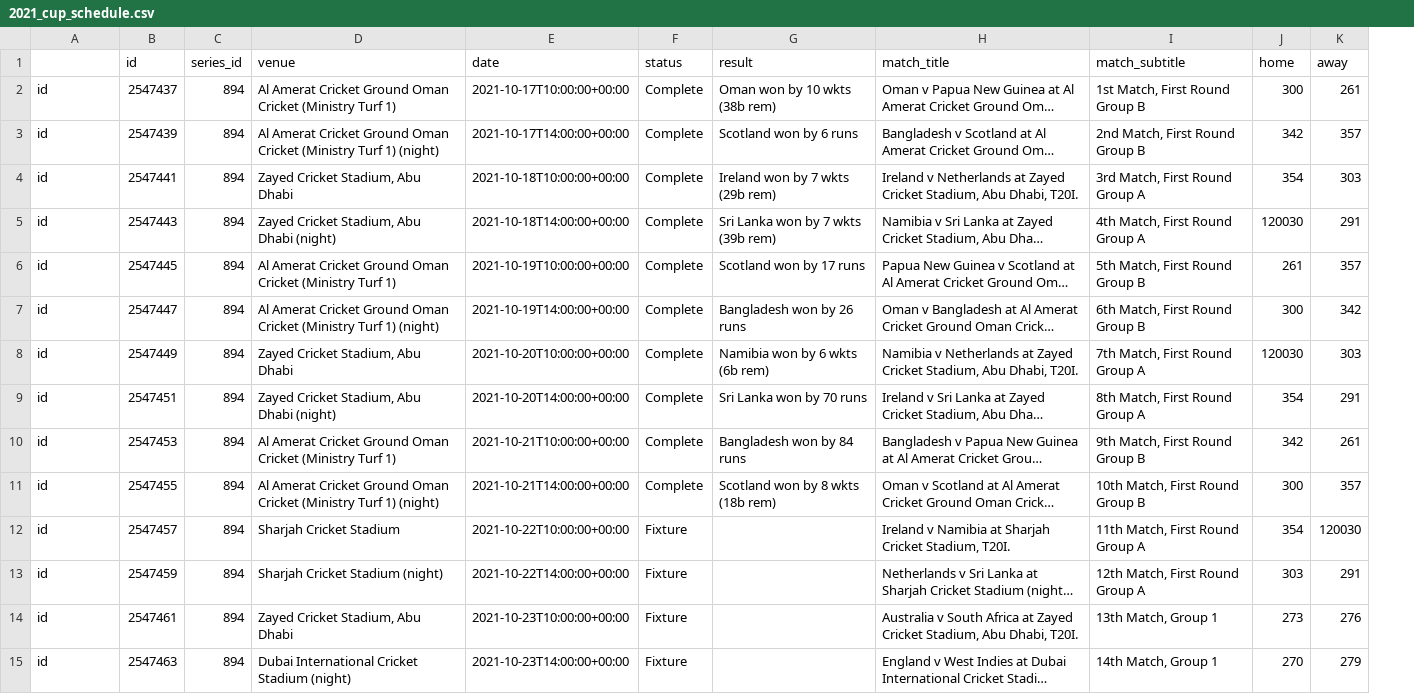
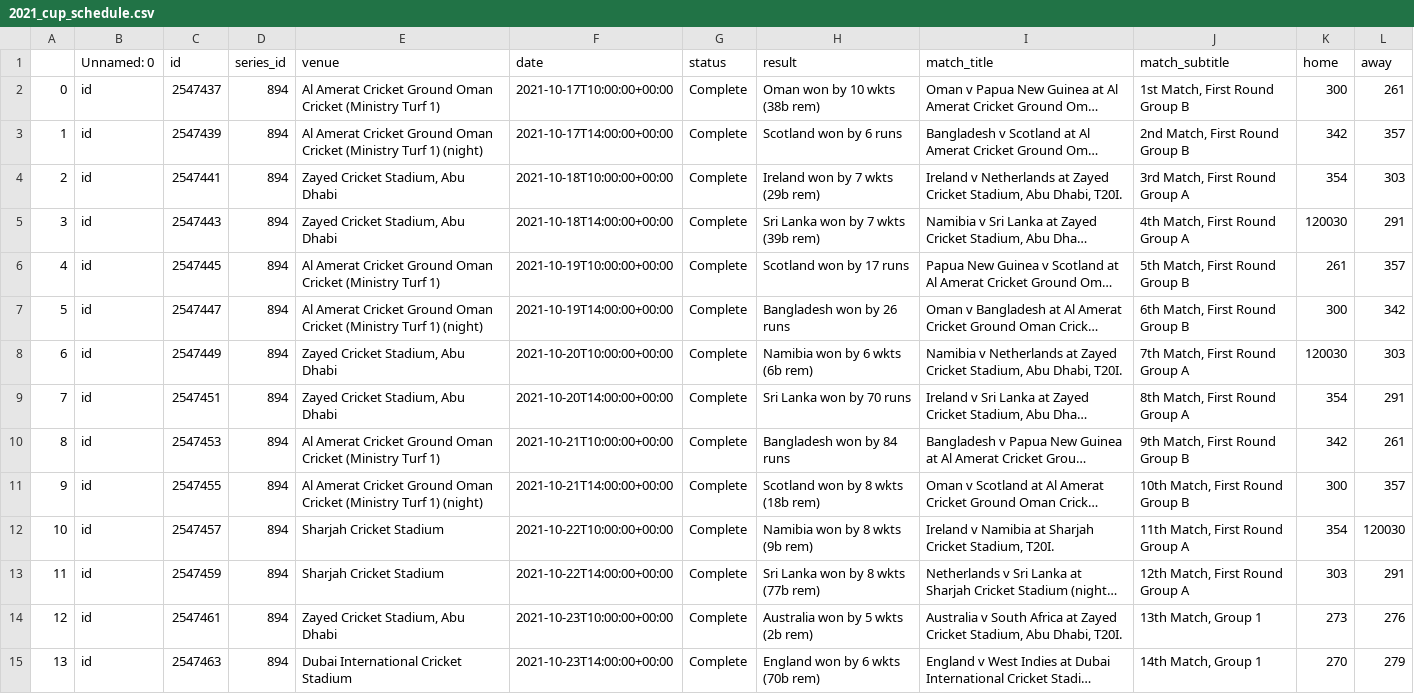
Before and after one commit to roneshgangavani/CricSquid, a CSV file: data/2021_cup_schedule.csv, drawn as a sheet; only a part is shown; long unchanged cells end in …; addresses are those after the commit; the diff covers the shown part only; the diff names each change by its address in the sheet, - before the commit and + after, or states it on an @@ line.

```diff
--- a/data/2021_cup_schedule.csv
+++ b/data/2021_cup_schedule.csv
+column A, rows 2-15: 0 | 1 | 2 | 3 | 4 | 5 | 6 | 7 | 8 | 9 | 10 | 11 | 12 | 13
-B1: (empty)
+B1: Unnamed: 0
-E5 (venue): Zayed Cricket Stadium, Abu Dhabi (night)
+E5 (venue): Zayed Cricket Stadium, Abu Dhabi
-E9 (venue): Zayed Cricket Stadium, Abu Dhabi (night)
+E9 (venue): Zayed Cricket Stadium, Abu Dhabi
-G12:G15 (status): Fixture
+G12:G15 (status): Complete
-H12 (result): (empty)
+H12 (result): Namibia won by 8 wkts (9b rem)
-E13 (venue): Sharjah Cricket Stadium (night)
+E13 (venue): Sharjah Cricket Stadium
-H13 (result): (empty)
+H13 (result): Sri Lanka won by 8 wkts (77b rem)
-H14 (result): (empty)
+H14 (result): Australia won by 5 wkts (2b rem)
-E15 (venue): Dubai International Cricket Stadium (night)
+E15 (venue): Dubai International Cricket Stadium
-H15 (result): (empty)
+H15 (result): England won by 6 wkts (70b rem)
```
Also changed, not shown: 2 added rows, 1 removed row and 47 edited cells elsewhere in this file, 5 other files.
